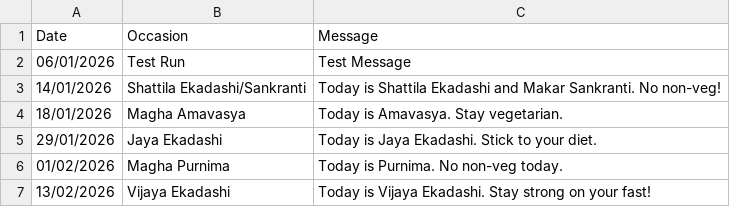
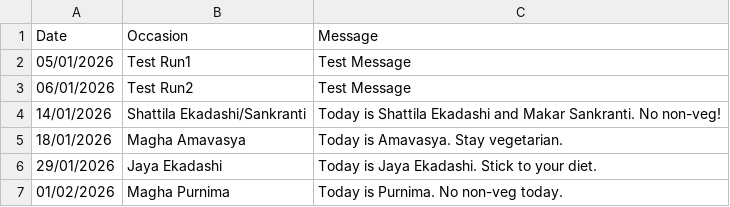
Before and after one commit to SinghPrach/diet-reminder-bot, a CSV file: festivals.csv, drawn as a sheet; only a part is shown; the shorter side is filled out with more unchanged rows.

Commit message:
Updated festival dates

```diff
--- a/festivals.csv
+++ b/festivals.csv
@@ -1,3 +1,4 @@
 Date,Occasion,Message
-06/01/2026,Test Run,Test Message
+05/01/2026,Test Run1,Test Message
+06/01/2026,Test Run2,Test Message
 14/01/2026,Shattila Ekadashi/Sankranti,Today is Shattila Ekadashi and Makar Sankranti. No non-veg!
```
